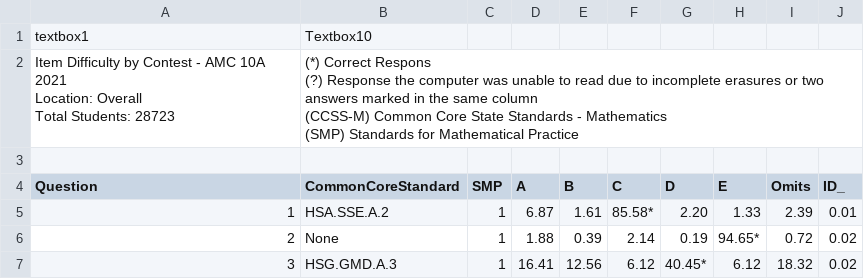
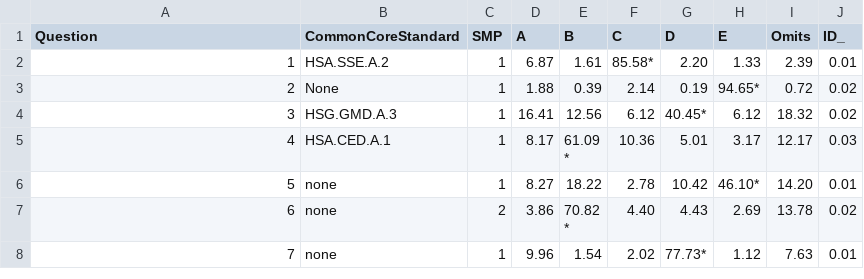
Before and after one commit to fmanon/datasets, a CSV file: amc10.csv, drawn as a sheet; only a part is shown; the shorter side is filled out with more unchanged rows.

Commit message:
Update amc10.csv

```diff
--- a/amc10.csv
+++ b/amc10.csv
@@ -1,9 +1 @@
-textbox1,Textbox10
-"Item Difficulty by Contest  - AMC  10A 2021
-Location: Overall
-Total Students: 28723","(*) Correct Respons
-(?) Response the computer was unable to read due to incomplete erasures or two answers marked in the same column
-(CCSS-M) Common Core State Standards - Mathematics
-(SMP) Standards for Mathematical Practice"
-
 Question,CommonCoreStandard,SMP,A,B,C,D,E,Omits,ID_
```
